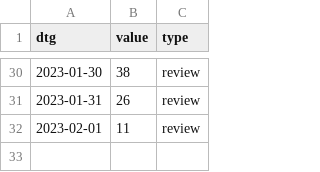
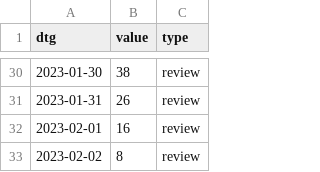
Before and after one commit to acl-org/arr-health, a CSV file: iterations/2022/december/review_dates.csv, drawn as a sheet; only a part is shown, gaps mark what is left out.

Commit message:
Updating December

```diff
--- a/iterations/2022/december/review_dates.csv
+++ b/iterations/2022/december/review_dates.csv
@@ -31,2 +31,3 @@ dtg,value,type
 2023-01-31,26,review
-2023-02-01,11,review
+2023-02-01,16,review
+2023-02-02,8,review
```
Also changed, not shown: 3 other files.
